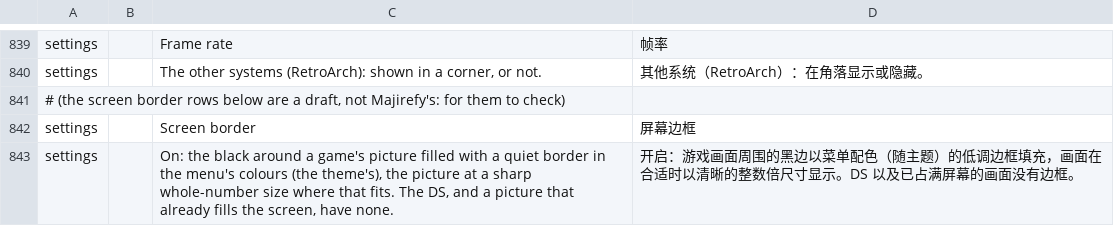
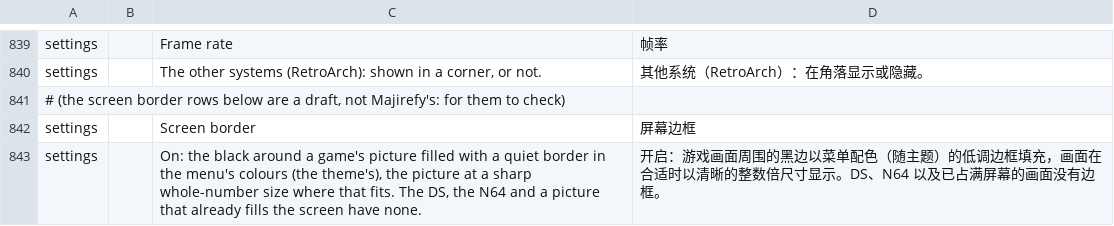
Before and after one commit to JorreFog/BananaLinux, a TSV file: ui/assets/lang/zh-cn.tsv, drawn as a sheet; only a part is shown, gaps mark what is left out.

```diff
--- a/ui/assets/lang/zh-cn.tsv
+++ b/ui/assets/lang/zh-cn.tsv
@@ -842,2 +842,2 @@ settings		The other systems (RetroArch): shown in a corner, or not.	其他系统
 settings		Screen border	屏幕边框
-settings		On: the black around a game's picture filled with a quiet border in the menu's colours (the theme's), the picture at a sharp whole-number size where that fits. The DS, and a picture that already fills the screen, have none.	开启：游戏画面周围的黑边以菜单配色（随主题）的低调边框填充，画面在合适时以清晰的整数倍尺寸显示。DS 以及已占满屏幕的画面没有边框。
+settings		On: the black around a game's picture filled with a quiet border in the menu's colours (the theme's), the picture at a sharp whole-number size where that fits. The DS, the N64 and a picture that already fills the screen have none.	开启：游戏画面周围的黑边以菜单配色（随主题）的低调边框填充，画面在合适时以清晰的整数倍尺寸显示。DS、N64 以及已占满屏幕的画面没有边框。
```
Also changed, not shown: 18 other files.
